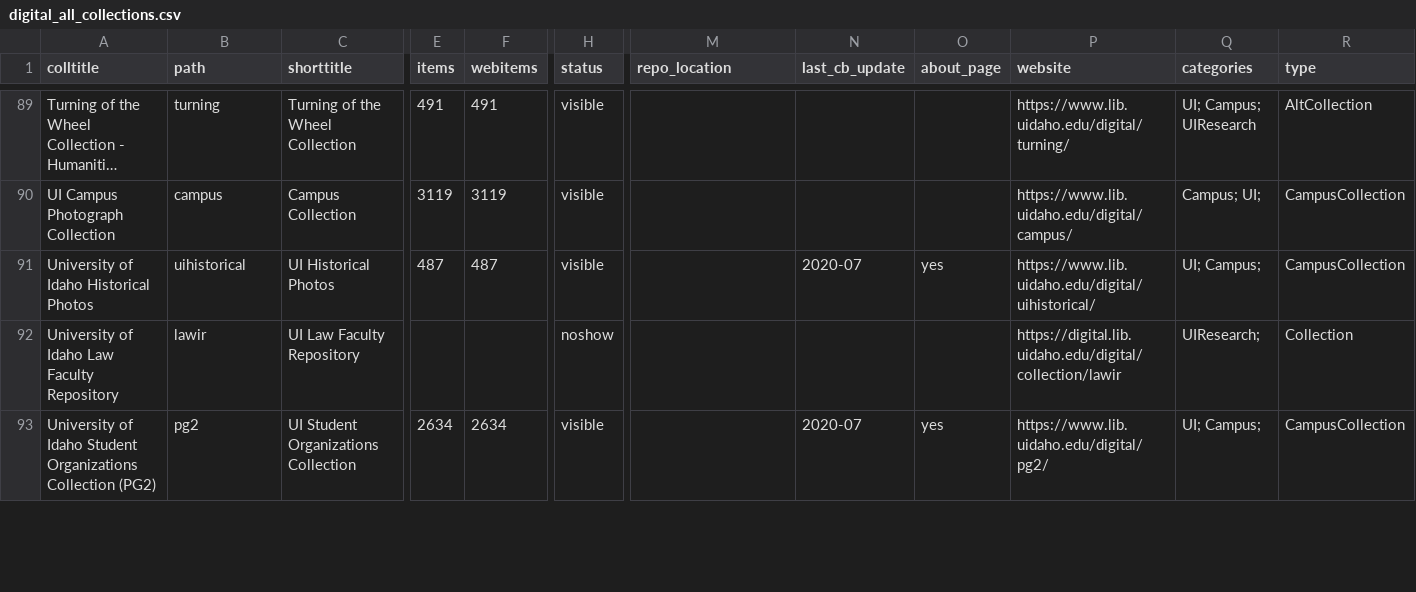
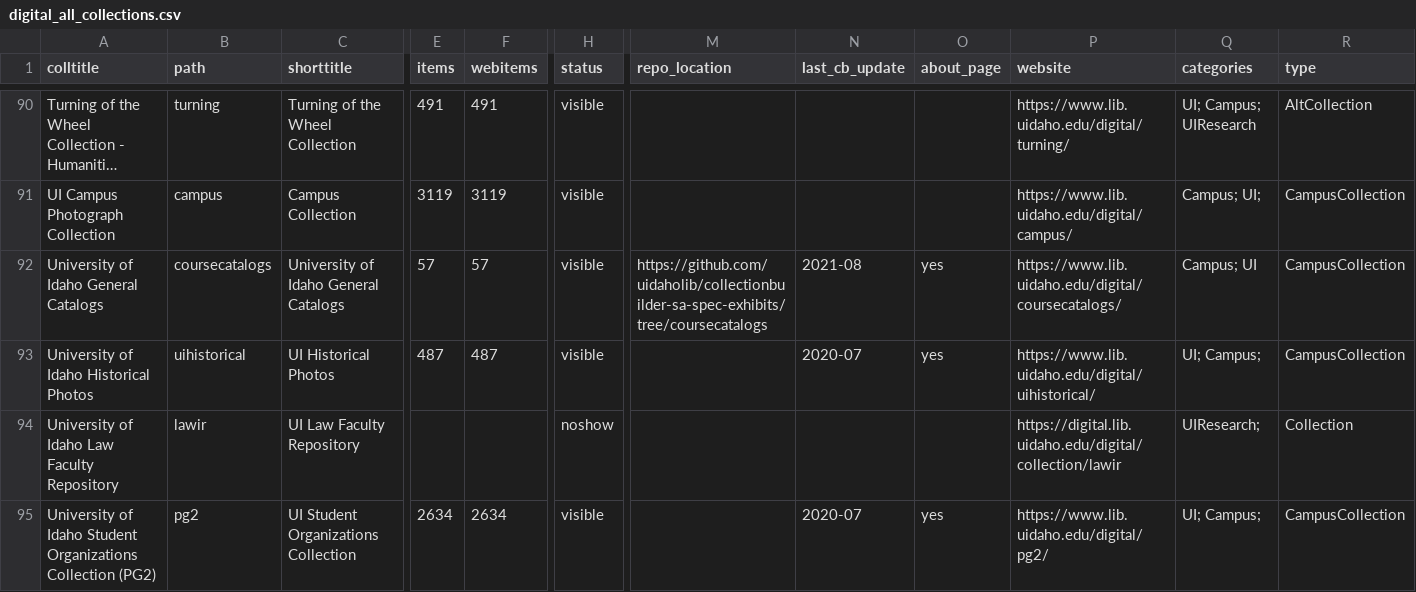
Before and after one commit to uidaholib/main-web-redesign_draft, a CSV file: _data/digital_all_collections.csv, drawn as a sheet; only a part is shown, gaps mark what is left out; long unchanged cells end in …; rows hold the shown columns only; the diff covers the shown part only; the diff names each change by its address in the sheet, - before the commit and + after, or states it on an @@ line.

Commit message:
add new digital collections

```diff
--- a/_data/digital_all_collections.csv
+++ b/_data/digital_all_collections.csv
+row 92: University of Idaho General Catalogs | coursecatalogs | University of Idaho General Catalogs | 57 | 57 | visible | https://github.com/uidaholib/collectionbuilder-sa-spec-exhibits/tree/coursecatalogs | 2021-08 | yes | https://www.lib.uidaho.edu/digital/coursecatalogs/ | Campus; UI | CampusCollection
```
Also changed, not shown: 1 added row and 2 edited cells elsewhere in this file.
